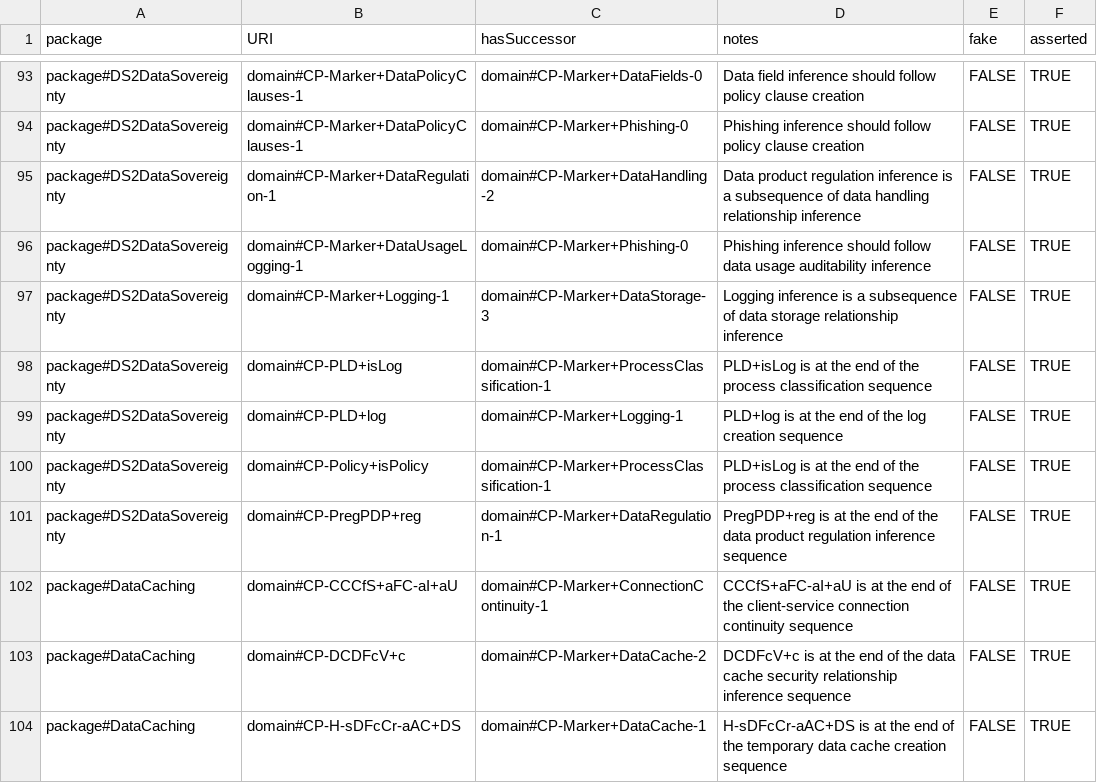
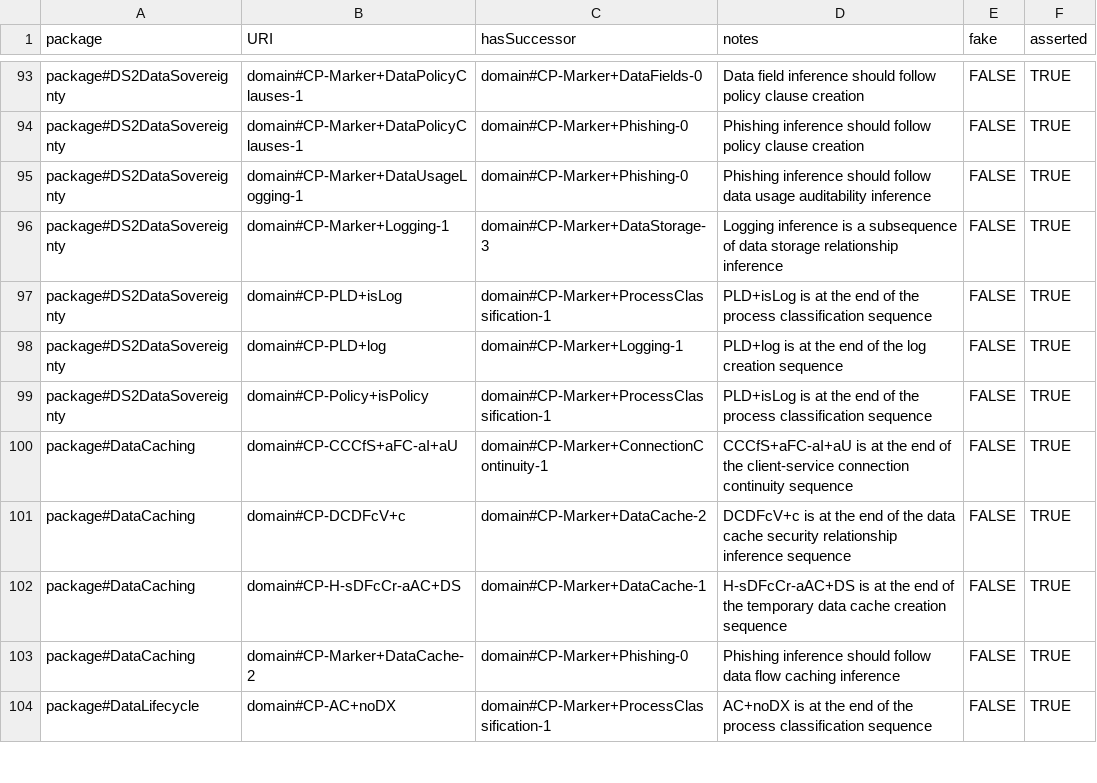
Before and after one commit to Spyderisk/domain-network, a CSV file: csv/ConstructionSuccessor.csv, drawn as a sheet; only a part is shown, gaps mark what is left out; the shorter side is filled out with more unchanged rows; the diff names each change by its address in the sheet, - before the commit and + after, or states it on an @@ line.

```diff
--- a/csv/ConstructionSuccessor.csv
+++ b/csv/ConstructionSuccessor.csv
-row 95: package#DS2DataSovereignty | domain#CP-Marker+DataRegulation-1 | domain#CP-Marker+DataHandling-2 | Data product regulation inference is a subsequence of data handling relationship inference | FALSE | TRUE
-row 101: package#DS2DataSovereignty | domain#CP-PregPDP+reg | domain#CP-Marker+DataRegulation-1 | PregPDP+reg is at the end of the data product regulation inference sequence | FALSE | TRUE
```
Also changed, not shown: csv/ConstructionPattern.csv, csv/ConstructionPatternLinks.csv, 3 other files.
